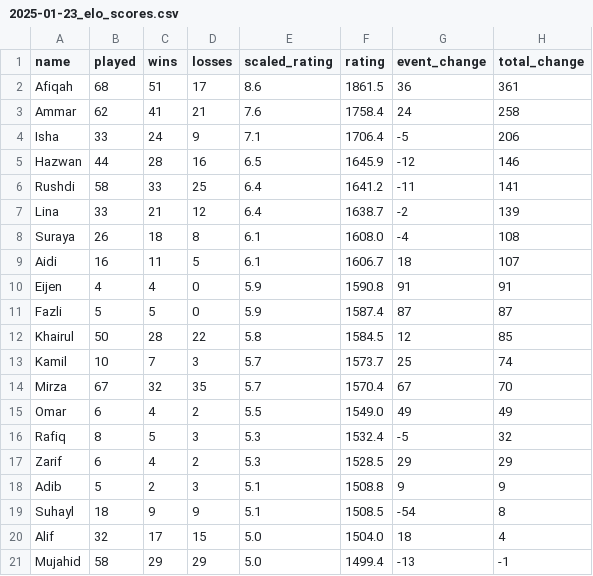
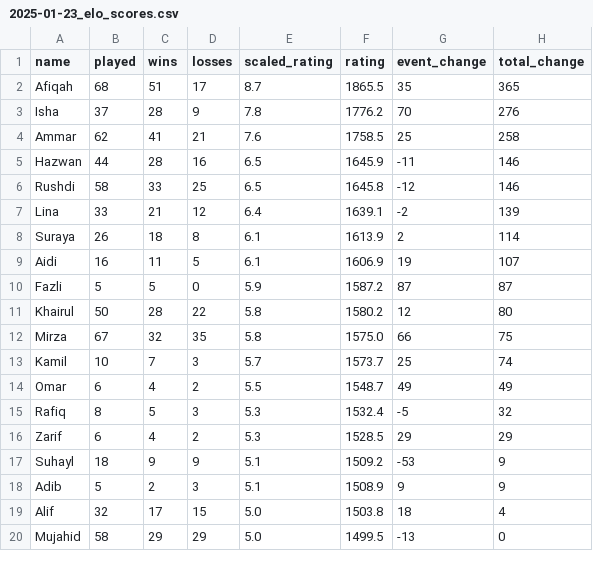
Before and after one commit to BadgerMinton/badgerminton-data, a CSV file: elo-scores/2025-01-23_elo_scores.csv, drawn as a sheet; only a part is shown; the diff covers the shown part only.

Commit message:
Upload ELO scores data for 2025-01-23

```diff
--- a/elo-scores/2025-01-23_elo_scores.csv
+++ b/elo-scores/2025-01-23_elo_scores.csv
@@ -1,21 +1,20 @@
 name,played,wins,losses,scaled_rating,rating,event_change,total_change
-Afiqah,68,51,17,8.6,1861.5,36,361
-Ammar,62,41,21,7.6,1758.4,24,258
-Isha,33,24,9,7.1,1706.4,-5,206
-Hazwan,44,28,16,6.5,1645.9,-12,146
-Rushdi,58,33,25,6.4,1641.2,-11,141
-Lina,33,21,12,6.4,1638.7,-2,139
-Suraya,26,18,8,6.1,1608.0,-4,108
-Aidi,16,11,5,6.1,1606.7,18,107
-Eijen,4,4,0,5.9,1590.8,91,91
-Fazli,5,5,0,5.9,1587.4,87,87
-Khairul,50,28,22,5.8,1584.5,12,85
+Afiqah,68,51,17,8.7,1865.5,35,365
+Isha,37,28,9,7.8,1776.2,70,276
+Ammar,62,41,21,7.6,1758.5,25,258
+Hazwan,44,28,16,6.5,1645.9,-11,146
+Rushdi,58,33,25,6.5,1645.8,-12,146
+Lina,33,21,12,6.4,1639.1,-2,139
+Suraya,26,18,8,6.1,1613.9,2,114
+Aidi,16,11,5,6.1,1606.9,19,107
+Fazli,5,5,0,5.9,1587.2,87,87
+Khairul,50,28,22,5.8,1580.2,12,80
+Mirza,67,32,35,5.8,1575.0,66,75
 Kamil,10,7,3,5.7,1573.7,25,74
-Mirza,67,32,35,5.7,1570.4,67,70
-Omar,6,4,2,5.5,1549.0,49,49
+Omar,6,4,2,5.5,1548.7,49,49
 Rafiq,8,5,3,5.3,1532.4,-5,32
 Zarif,6,4,2,5.3,1528.5,29,29
-Adib,5,2,3,5.1,1508.8,9,9
-Suhayl,18,9,9,5.1,1508.5,-54,8
-Alif,32,17,15,5.0,1504.0,18,4
-Mujahid,58,29,29,5.0,1499.4,-13,-1
+Suhayl,18,9,9,5.1,1509.2,-53,9
+Adib,5,2,3,5.1,1508.9,9,9
+Alif,32,17,15,5.0,1503.8,18,4
+Mujahid,58,29,29,5.0,1499.5,-13,0
```
Also changed, not shown: 21 edited cells elsewhere in this file.
